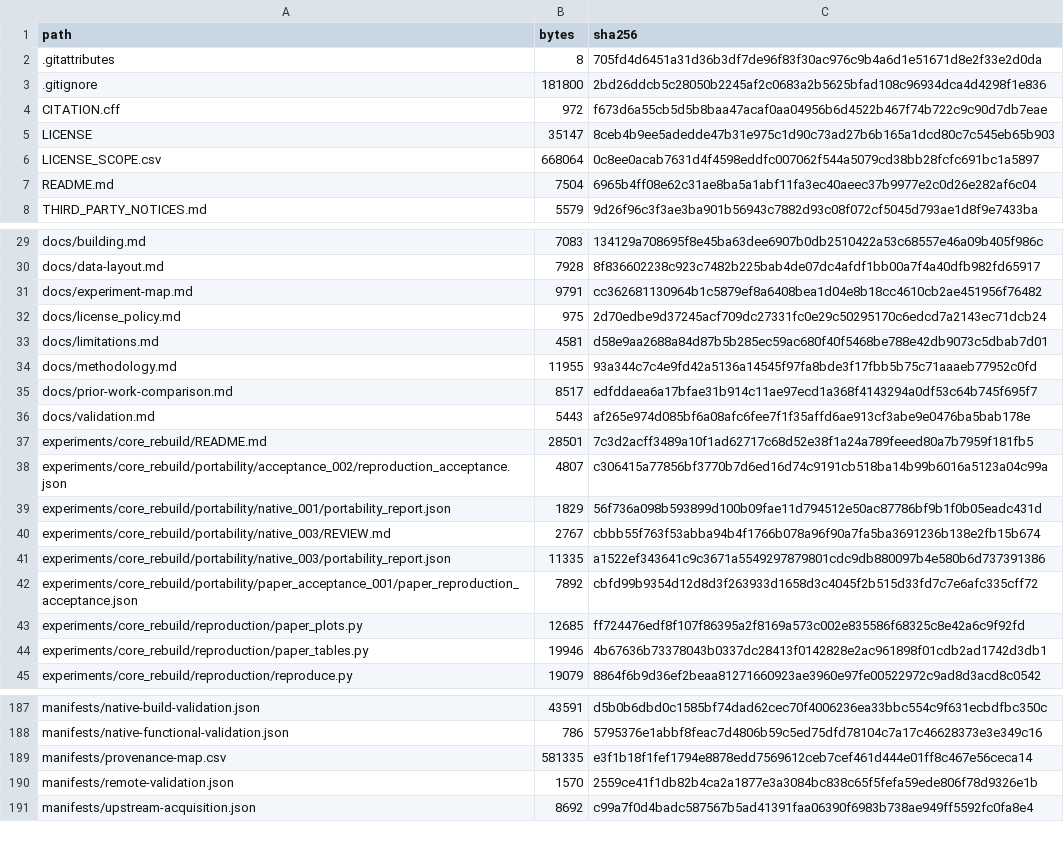
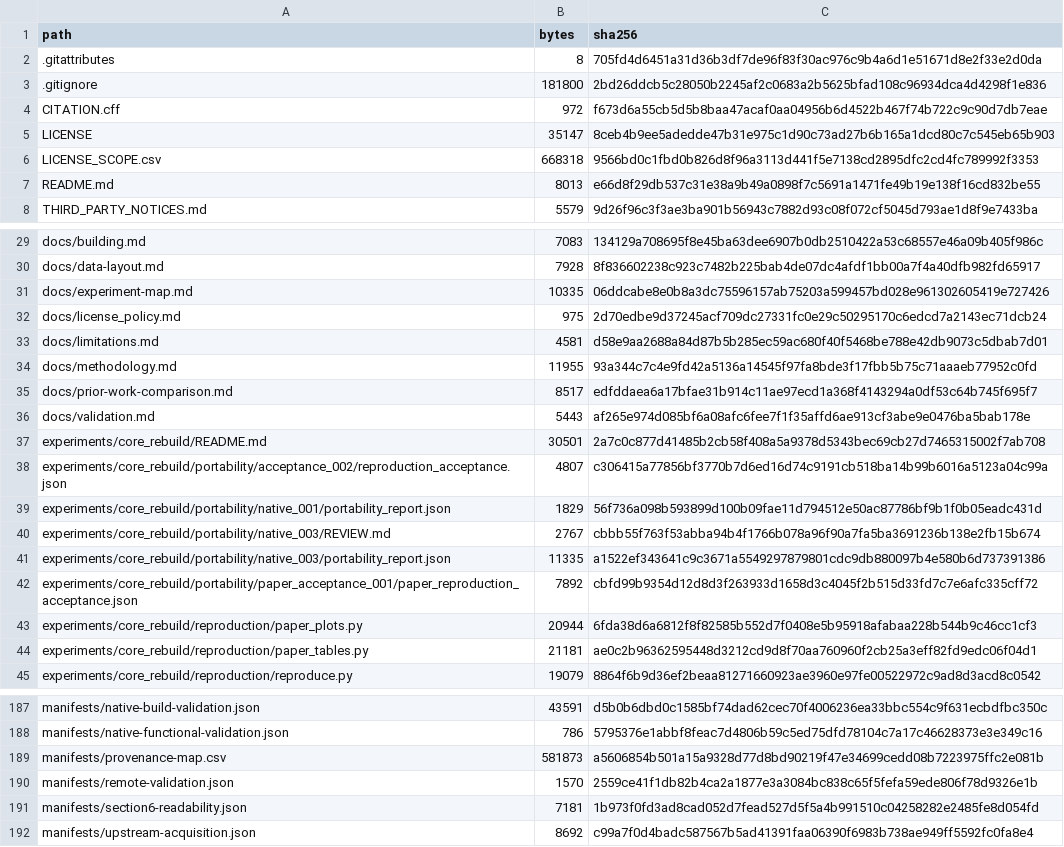
Before and after one commit to sea0114/single-query-packed-multi-record-xpir-for-JISA, a CSV file: manifests/release-files.csv, drawn as a sheet; only a part is shown, gaps mark what is left out.

```diff
--- a/manifests/release-files.csv
+++ b/manifests/release-files.csv
@@ -5,4 +5,4 @@ CITATION.cff,972,f673d6a55cb5d5b8baa47acaf0aa04956b6d4522b467f74b722c9c90d7db7ea
 LICENSE,35147,8ceb4b9ee5adedde47b31e975c1d90c73ad27b6b165a1dcd80c7c545eb65b903
-LICENSE_SCOPE.csv,668064,0c8ee0acab7631d4f4598eddfc007062f544a5079cd38bb28fcfc691bc1a5897
-README.md,7504,6965b4ff08e62c31ae8ba5a1abf11fa3ec40aeec37b9977e2c0d26e282af6c04
+LICENSE_SCOPE.csv,668318,9566bd0c1fbd0b826d8f96a3113d441f5e7138cd2895dfc2cd4fc789992f3353
+README.md,8013,e66d8f29db537c31e38a9b49a0898f7c5691a1471fe49b19e138f16cd832be55
 THIRD_PARTY_NOTICES.md,5579,9d26f96c3f3ae3ba901b56943c7882d93c08f072cf5045d793ae1d8f9e7433ba
@@ -30,3 +30,3 @@ docs/building.md,7083,134129a708695f8e45ba63dee6907b0db2510422a53c68557e46a09b40
 docs/data-layout.md,7928,8f836602238c923c7482b225bab4de07dc4afdf1bb00a7f4a40dfb982fd65917
-docs/experiment-map.md,9791,cc362681130964b1c5879ef8a6408bea1d04e8b18cc4610cb2ae451956f76482
+docs/experiment-map.md,10335,06ddcabe8e0b8a3dc75596157ab75203a599457bd028e961302605419e727426
 docs/license_policy.md,975,2d70edbe9d37245acf709dc27331fc0e29c50295170c6edcd7a2143ec71dcb24
@@ -36,3 +36,3 @@ docs/prior-work-comparison.md,8517,edfddaea6a17bfae31b914c11ae97ecd1a368f4143294
 docs/validation.md,5443,af265e974d085bf6a08afc6fee7f1f35affd6ae913cf3abe9e0476ba5bab178e
-experiments/core_rebuild/README.md,28501,7c3d2acff3489a10f1ad62717c68d52e38f1a24a789feeed80a7b7959f181fb5
+experiments/core_rebuild/README.md,30501,2a7c0c877d41485b2cb58f408a5a9378d5343bec69cb27d7465315002f7ab708
 experiments/core_rebuild/portability/acceptance_002/reproduction_acceptance.json,4807,c306415a77856bf3770b7d6ed16d74c9191cb518ba14b99b6016a5123a04c99a
@@ -42,4 +42,4 @@ experiments/core_rebuild/portability/native_003/portability_report.json,11335,a1
 experiments/core_rebuild/portability/paper_acceptance_001/paper_reproduction_acceptance.json,7892,cbfd99b9354d12d8d3f263933d1658d3c4045f2b515d33fd7c7e6afc335cff72
-experiments/core_rebuild/reproduction/paper_plots.py,12685,ff724476edf8f107f86395a2f8169a573c002e835586f68325c8e42a6c9f92fd
-experiments/core_rebuild/reproduction/paper_tables.py,19946,4b67636b73378043b0337dc28413f0142828e2ac961898f01cdb2ad1742d3db1
+experiments/core_rebuild/reproduction/paper_plots.py,20944,6fda38d6a6812f8f82585b552d7f0408e5b95918afabaa228b544b9c46cc1cf3
+experiments/core_rebuild/reproduction/paper_tables.py,21181,ae0c2b96362595448d3212cd9d8f70aa760960f2cb25a3eff82fd9edc06f04d1
 experiments/core_rebuild/reproduction/reproduce.py,19079,8864f6b9d36ef2beaa81271660923ae3960e97fe00522972c9ad8d3acd8c0542
@@ -188,4 +188,5 @@ manifests/native-build-validation.json,43591,d5b0b6dbd0c1585bf74dad62cec70f40062
 manifests/native-functional-validation.json,786,5795376e1abbf8feac7d4806b59c5ed75dfd78104c7a17c46628373e3e349c16
-manifests/provenance-map.csv,581335,e3f1b18f1fef1794e8878edd7569612ceb7cef461d444e01ff8c467e56ceca14
+manifests/provenance-map.csv,581873,a5606854b501a15a9328d77d8bd90219f47e34699cedd08b7223975ffc2e081b
 manifests/remote-validation.json,1570,2559ce41f1db82b4ca2a1877e3a3084bc838c65f5fefa59ede806f78d9326e1b
+manifests/section6-readability.json,7181,1b973f0fd3ad8cad052d7fead527d5f5a4b991510c04258282e2485fe8d054fd
 manifests/upstream-acquisition.json,8692,c99a7f0d4badc587567b5ad41391faa06390f6983b738ae949ff5592fc0fa8e4
```
Also changed, not shown: LICENSE_SCOPE.csv, manifests/provenance-map.csv, 7 other files.
